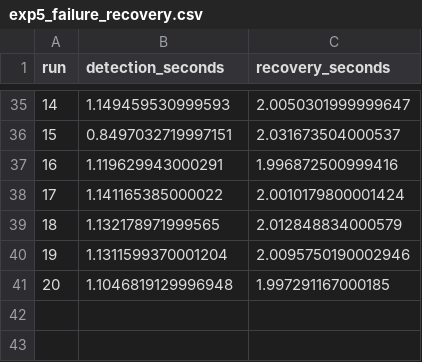
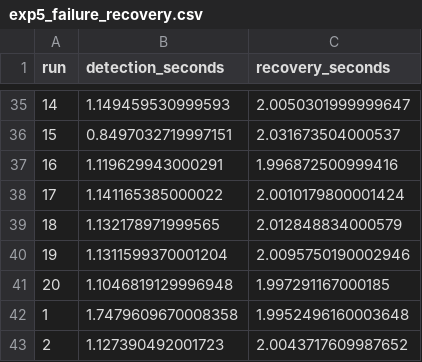
Before and after one commit to vinayaktyagi10/cicd-monitoring-study, a CSV file: experiments/raw/exp5_failure_recovery.csv, drawn as a sheet; only a part is shown, gaps mark what is left out; the diff names each change by its address in the sheet, - before the commit and + after, or states it on an @@ line.

```diff
--- a/experiments/raw/exp5_failure_recovery.csv
+++ b/experiments/raw/exp5_failure_recovery.csv
+row 42: 1 | 1.7479609670008358 | 1.9952496160003648
+row 43: 2 | 1.127390492001723 | 2.0043717609987652
```
Also changed, not shown: experiments/raw/exp3_cpu_stress.csv, experiments/raw/exp4_memory_stress.csv, 3 other files.
